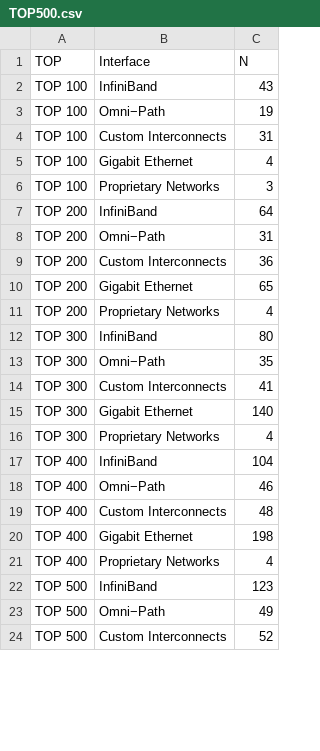
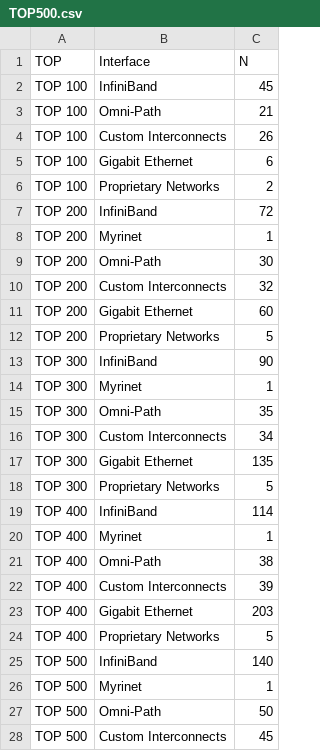
Before and after one commit to andermm/CMP223, a CSV file: SLIDES/TOP500.csv, drawn as a sheet; only a part is shown; the diff covers the shown part only.

```diff
--- a/SLIDES/TOP500.csv
+++ b/SLIDES/TOP500.csv
@@ -1,24 +1,28 @@
 TOP,Interface,N
-TOP 100,InfiniBand,43
-TOP 100,Omni−Path,19
-TOP 100,Custom Interconnects,31
-TOP 100,Gigabit Ethernet,4
-TOP 100,Proprietary Networks,3
-TOP 200,InfiniBand,64
-TOP 200,Omni−Path,31
-TOP 200,Custom Interconnects,36
-TOP 200,Gigabit Ethernet,65
-TOP 200,Proprietary Networks,4
-TOP 300,InfiniBand,80
-TOP 300,Omni−Path,35
-TOP 300,Custom Interconnects,41
-TOP 300,Gigabit Ethernet,140
-TOP 300,Proprietary Networks,4
-TOP 400,InfiniBand,104
-TOP 400,Omni−Path,46
-TOP 400,Custom Interconnects,48
-TOP 400,Gigabit Ethernet,198
-TOP 400,Proprietary Networks,4
-TOP 500,InfiniBand,123
-TOP 500,Omni−Path,49
-TOP 500,Custom Interconnects,52
+TOP 100,InfiniBand,45
+TOP 100,Omni-Path,21
+TOP 100,Custom Interconnects,26
+TOP 100,Gigabit Ethernet,6
+TOP 100,Proprietary Networks,2
+TOP 200,InfiniBand,72
+TOP 200,Myrinet,1
+TOP 200,Omni-Path,30
+TOP 200,Custom Interconnects,32
+TOP 200,Gigabit Ethernet,60
+TOP 200,Proprietary Networks,5
+TOP 300,InfiniBand,90
+TOP 300,Myrinet,1
+TOP 300,Omni-Path,35
+TOP 300,Custom Interconnects,34
+TOP 300,Gigabit Ethernet,135
+TOP 300,Proprietary Networks,5
+TOP 400,InfiniBand,114
+TOP 400,Myrinet,1
+TOP 400,Omni-Path,38
+TOP 400,Custom Interconnects,39
+TOP 400,Gigabit Ethernet,203
+TOP 400,Proprietary Networks,5
+TOP 500,InfiniBand,140
+TOP 500,Myrinet,1
+TOP 500,Omni-Path,50
+TOP 500,Custom Interconnects,45
```
Also changed, not shown: 2 edited cells elsewhere in this file, 7 other files.
